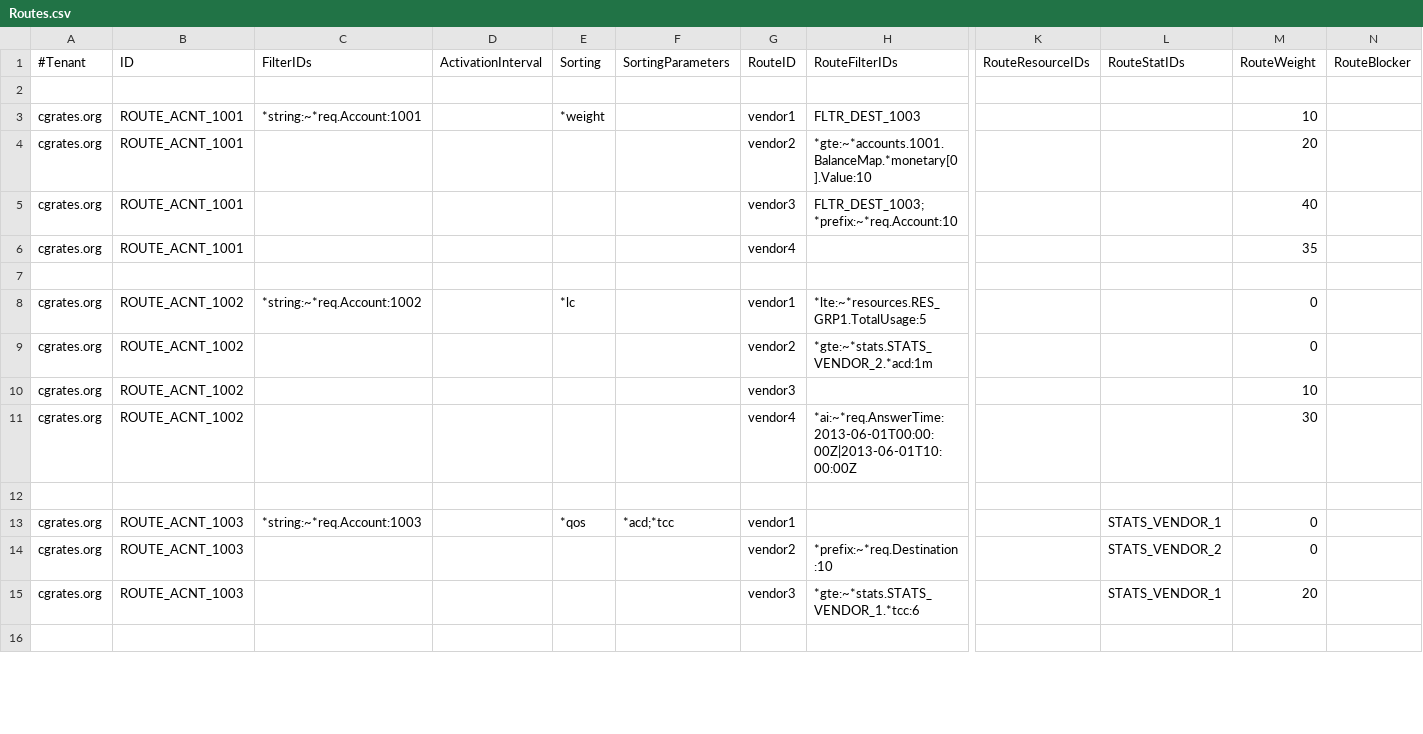
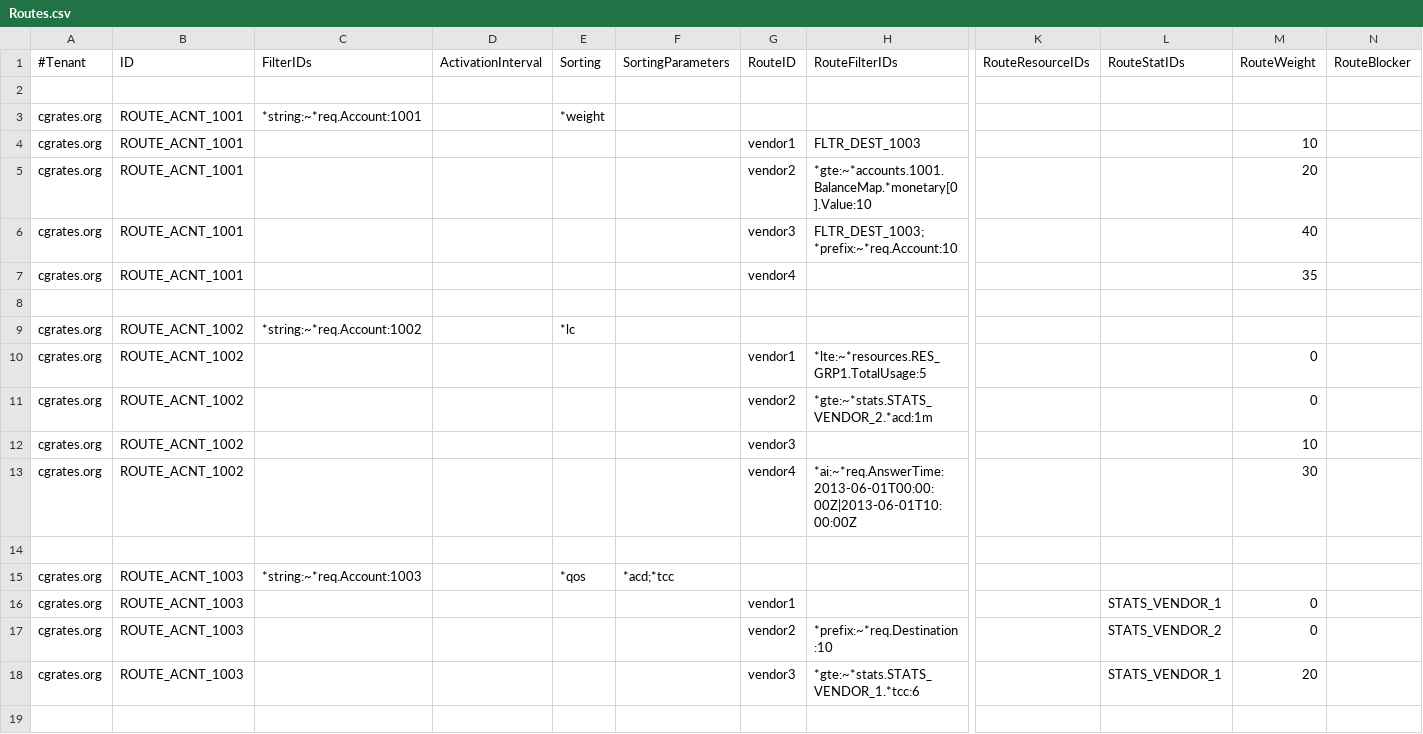
Before and after one commit to cgrates/cgrates, a CSV file: data/tariffplans/tutroutes/Routes.csv, drawn as a sheet; only a part is shown, gaps mark what is left out; addresses are those after the commit; rows hold the shown columns only; the diff covers the shown part only; the diff names each change by its address in the sheet, - before the commit and + after, or states it on an @@ line.

Commit message:
Multiple lines for declaring csv in tariffplans

```diff
--- a/data/tariffplans/tutroutes/Routes.csv
+++ b/data/tariffplans/tutroutes/Routes.csv
+row 3: cgrates.org | ROUTE_ACNT_1001 | *string:~*req.Account:1001 |  | *weight
-C4 (FilterIDs): *string:~*req.Account:1001
+C4 (FilterIDs): (empty)
-E4 (Sorting): *weight
+E4 (Sorting): (empty)
+row 9: cgrates.org | ROUTE_ACNT_1002 | *string:~*req.Account:1002 |  | *lc
-C10 (FilterIDs): *string:~*req.Account:1002
+C10 (FilterIDs): (empty)
-E10 (Sorting): *lc
+E10 (Sorting): (empty)
-G15 (RouteID): vendor1
+G15 (RouteID): (empty)
-L15 (RouteStatIDs): STATS_VENDOR_1
+L15 (RouteStatIDs): (empty)
-M15 (RouteWeight): 0
+M15 (RouteWeight): (empty)
+row 16: cgrates.org | ROUTE_ACNT_1003 |  |  |  |  | vendor1 |  |  | STATS_VENDOR_1 | 0
```
Also changed, not shown: 3 added rows and 6 edited cells elsewhere in this file, data/tariffplans/tut_sip_redirect/Routes.csv, data/tariffplans/tutorial/Routes.csv, 2 other files.
